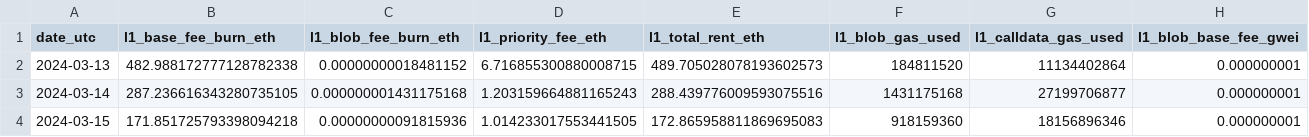
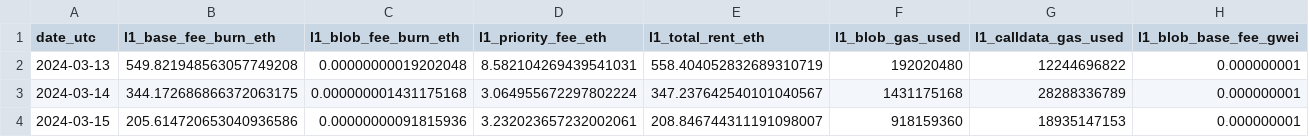
Before and after one commit to AysajanE/autonomous-agentic-research-swarm, a CSV file: data/samples/l1_rent/daily_l1_rent_decomposition_sample.csv, drawn as a sheet.

```diff
--- a/data/samples/l1_rent/daily_l1_rent_decomposition_sample.csv
+++ b/data/samples/l1_rent/daily_l1_rent_decomposition_sample.csv
@@ -1,4 +1,4 @@
 date_utc,l1_base_fee_burn_eth,l1_blob_fee_burn_eth,l1_priority_fee_eth,l1_total_rent_eth,l1_blob_gas_used,l1_calldata_gas_used,l1_blob_base_fee_gwei
-2024-03-13,482.988172777128782338,0.00000000018481152,6.716855300880008715,489.705028078193602573,184811520,11134402864,0.000000001
-2024-03-14,287.236616343280735105,0.000000001431175168,1.203159664881165243,288.439776009593075516,1431175168,27199706877,0.000000001
-2024-03-15,171.851725793398094218,0.00000000091815936,1.014233017553441505,172.865958811869695083,918159360,18156896346,0.000000001
+2024-03-13,549.821948563057749208,0.00000000019202048,8.582104269439541031,558.404052832689310719,192020480,12244696822,0.000000001
+2024-03-14,344.172686866372063175,0.000000001431175168,3.064955672297802224,347.237642540101040567,1431175168,28288336789,0.000000001
+2024-03-15,205.614720653040936586,0.00000000091815936,3.232023657232002061,208.846744311191098007,918159360,18935147153,0.000000001
```
Also changed, not shown: data/processed/growthepie/vendor_daily_rollup_panel.csv, data/samples/panels/daily_rollup_panel_sample.csv, 14 other files.
